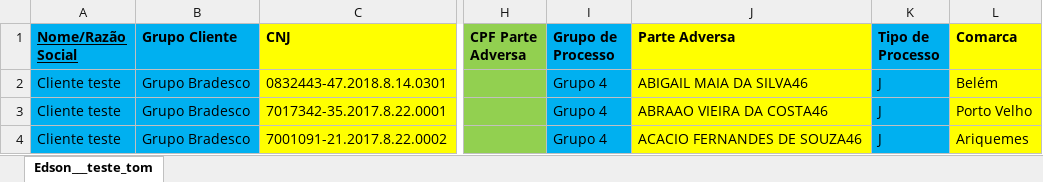
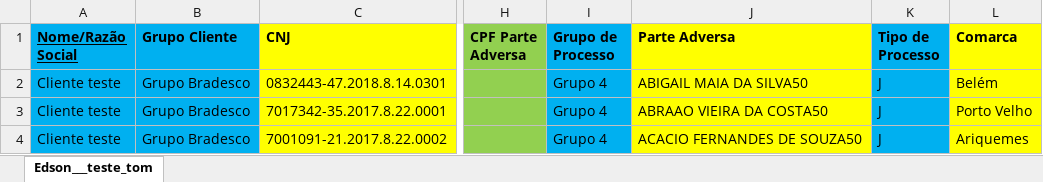
Before and after one commit to 2maykealex/dplaw_Robot, an Excel workbook: abertura_pastas/teste_db.xlsx, sheet Edson___teste_tom, drawn as a sheet; only a part is shown, gaps mark what is left out; values as stored, in another font and other column widths than the file's, no borders; the diff names each change by its address in the sheet, - before the commit and + after, or states it on an @@ line.

Commit message:
teste abertura pastas

```diff
--- a/abertura_pastas/teste_db.xlsx (sheet Edson___teste_tom)
+++ b/abertura_pastas/teste_db.xlsx (sheet Edson___teste_tom)
-J2 (Parte Adversa): ABIGAIL MAIA DA SILVA46
+J2 (Parte Adversa): ABIGAIL MAIA DA SILVA50
-J3 (Parte Adversa): ABRAAO VIEIRA DA COSTA46
+J3 (Parte Adversa): ABRAAO VIEIRA DA COSTA50
-J4 (Parte Adversa): ACACIO FERNANDES DE SOUZA46
+J4 (Parte Adversa): ACACIO FERNANDES DE SOUZA50
```
